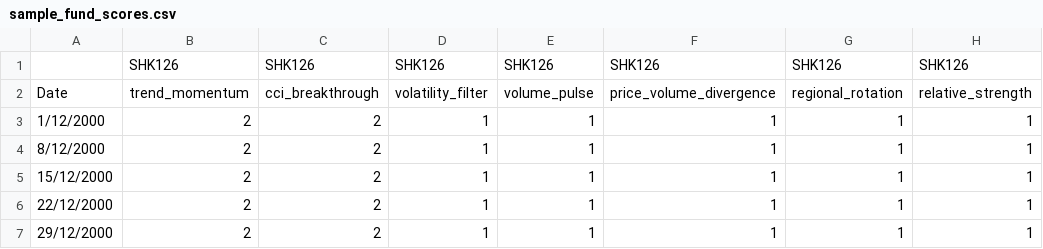
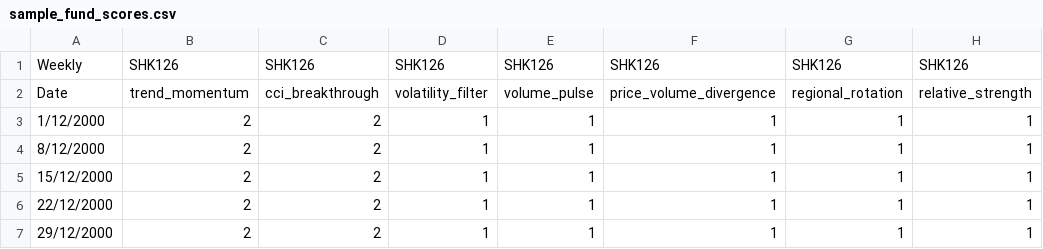
Before and after one commit to thomasytt/Manulife, a CSV file: sample_fund_scores.csv, drawn as a sheet; only a part is shown; the diff names each change by its address in the sheet, - before the commit and + after, or states it on an @@ line.

Commit message:
Update sample_fund_scores.csv

```diff
--- a/sample_fund_scores.csv
+++ b/sample_fund_scores.csv
-A1: (empty)
+A1: Weekly
```
